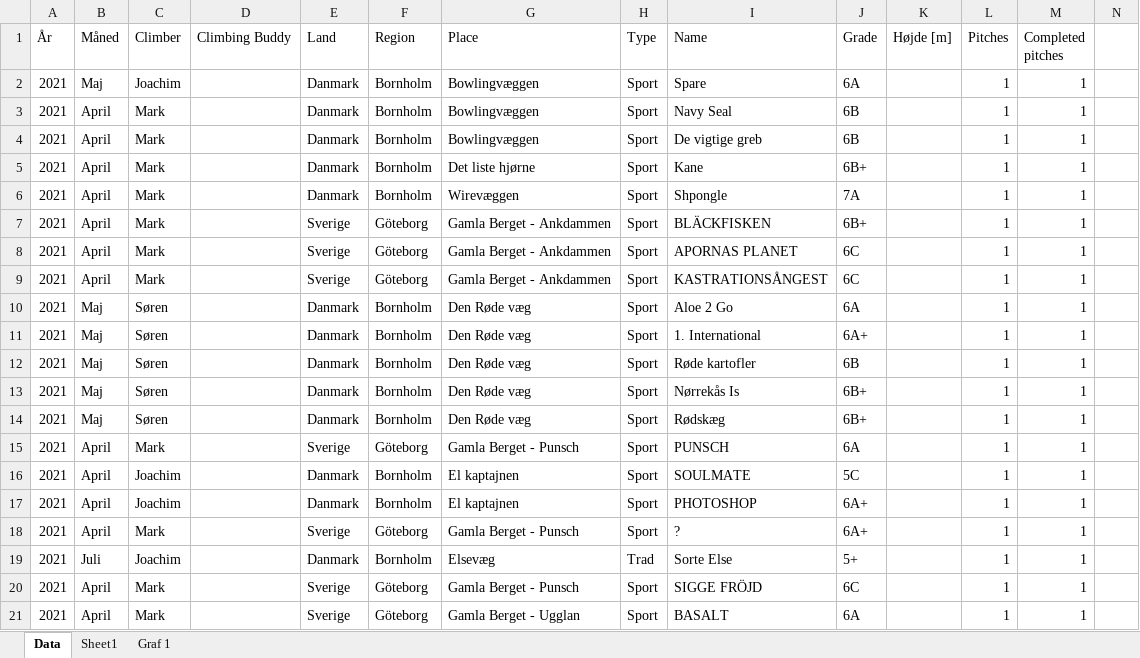
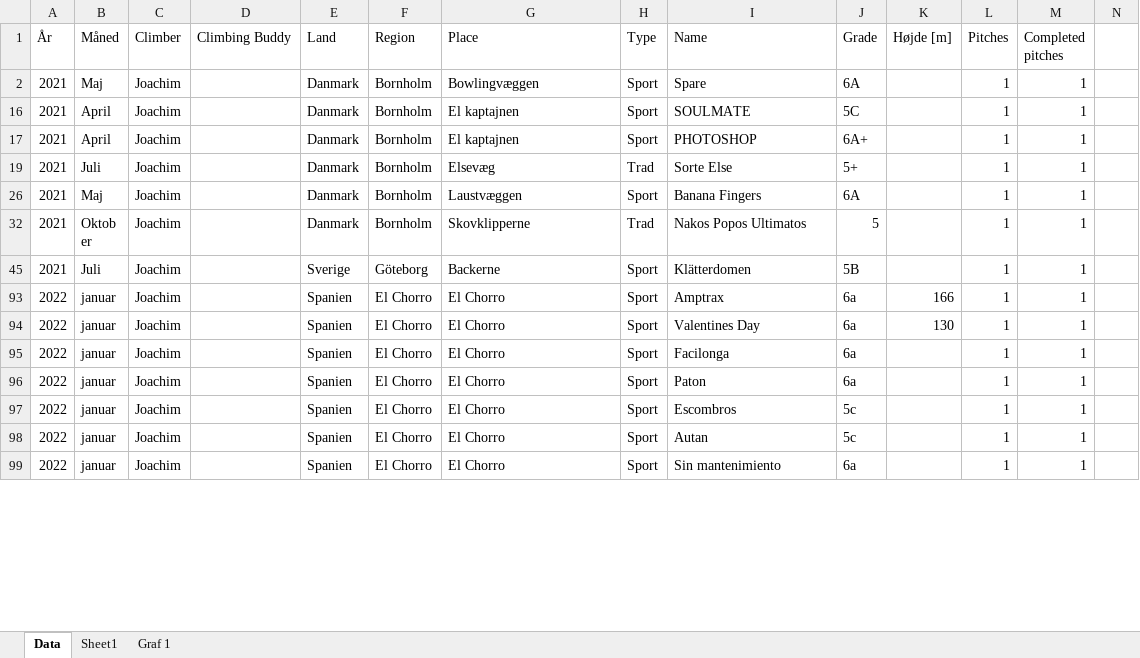
Before and after one commit to magnuswurtz/sendApp, an Excel workbook: data/LOGBOG-CLIMBING-DATA.xlsx, sheet Data, drawn as a sheet; only a part is shown; the shorter side is filled out with more unchanged rows; values as stored, in another font and other column widths than the file's, no borders; table styles not drawn; rows hold the shown columns only; the diff covers the shown part only; the diff names each change by its address in the sheet, - before the commit and + after, or states it on an @@ line.

```diff
--- a/data/LOGBOG-CLIMBING-DATA.xlsx (sheet Data)
+++ b/data/LOGBOG-CLIMBING-DATA.xlsx (sheet Data)
@@ row 3 hidden: 2021 | April | Mark |  | Danmark | Bornholm | Bowlingvæggen | Sport | Navy Seal | 6B |  | 1 | 1 @@
@@ row 4 hidden: 2021 | April | Mark |  | Danmark | Bornholm | Bowlingvæggen | Sport | De vigtige greb | 6B |  | 1 | 1 @@
@@ row 5 hidden: 2021 | April | Mark |  | Danmark | Bornholm | Det liste hjørne | Sport | Kane | 6B+ |  | 1 | 1 @@
@@ row 6 hidden: 2021 | April | Mark |  | Danmark | Bornholm | Wirevæggen | Sport | Shpongle | 7A |  | 1 | 1 @@
@@ row 7 hidden: 2021 | April | Mark |  | Sverige | Göteborg | Gamla Berget - Ankdammen | Sport | BLÄCKFISKEN | 6B+ |  | 1 | 1 @@
@@ row 8 hidden: 2021 | April | Mark |  | Sverige | Göteborg | Gamla Berget - Ankdammen | Sport | APORNAS PLANET | 6C |  | 1 | 1 @@
@@ row 9 hidden: 2021 | April | Mark |  | Sverige | Göteborg | Gamla Berget - Ankdammen | Sport | KASTRATIONSÅNGEST | 6C |  | 1 | 1 @@
@@ row 10 hidden: 2021 | Maj | Søren |  | Danmark | Bornholm | Den Røde væg | Sport | Aloe 2 Go | 6A |  | 1 | 1 @@
@@ row 11 hidden: 2021 | Maj | Søren |  | Danmark | Bornholm | Den Røde væg | Sport | 1. International | 6A+ |  | 1 | 1 @@
@@ row 12 hidden: 2021 | Maj | Søren |  | Danmark | Bornholm | Den Røde væg | Sport | Røde kartofler | 6B |  | 1 | 1 @@
@@ row 13 hidden: 2021 | Maj | Søren |  | Danmark | Bornholm | Den Røde væg | Sport | Nørrekås Is | 6B+ |  | 1 | 1 @@
@@ row 14 hidden: 2021 | Maj | Søren |  | Danmark | Bornholm | Den Røde væg | Sport | Rødskæg | 6B+ |  | 1 | 1 @@
@@ row 15 hidden: 2021 | April | Mark |  | Sverige | Göteborg | Gamla Berget - Punsch | Sport | PUNSCH | 6A |  | 1 | 1 @@
@@ row 18 hidden: 2021 | April | Mark |  | Sverige | Göteborg | Gamla Berget - Punsch | Sport | ? | 6A+ |  | 1 | 1 @@
@@ row 20 hidden: 2021 | April | Mark |  | Sverige | Göteborg | Gamla Berget - Punsch | Sport | SIGGE FRÖJD | 6C |  | 1 | 1 @@
@@ row 21 hidden: 2021 | April | Mark |  | Sverige | Göteborg | Gamla Berget - Ugglan | Sport | BASALT | 6A |  | 1 | 1 @@
```
Also changed, not shown: 141 hidden or unhidden rows elsewhere in this sheet, 12 other files.
